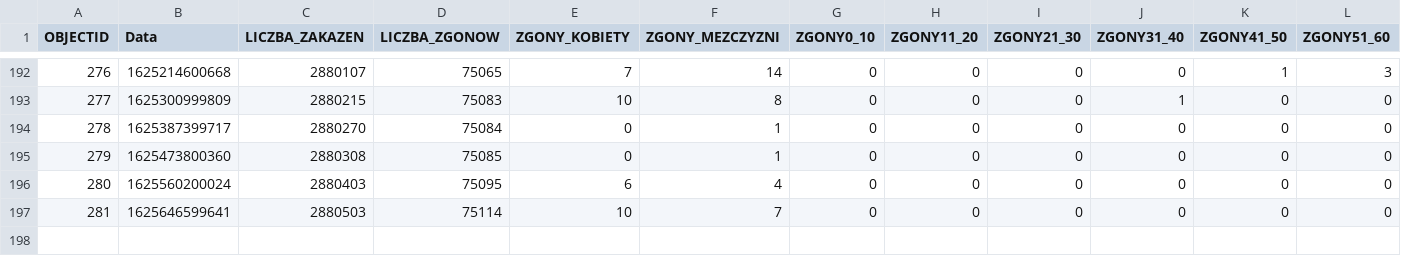
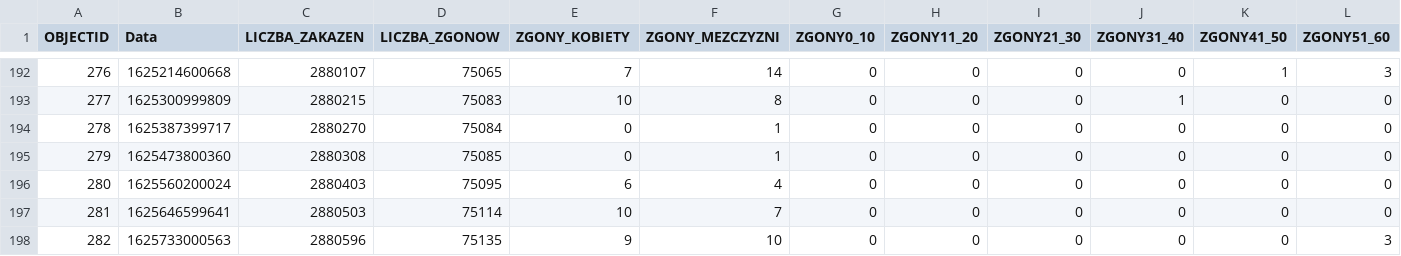
Before and after one commit to wieslawseweryn/covide, a CSV file: last/last_mz_api_age_d.csv, drawn as a sheet; only a part is shown, gaps mark what is left out; rows hold the shown columns only; the diff names each change by its address in the sheet, - before the commit and + after, or states it on an @@ line.

```diff
--- a/last/last_mz_api_age_d.csv
+++ b/last/last_mz_api_age_d.csv
+row 198: 282 | 1625733000563 | 2880596 | 75135 | 9 | 10 | 0 | 0 | 0 | 0 | 0 | 3
```
Also changed, not shown: last/last_ewp_age.csv, last/last_mz_api_age_vacc.csv, 12 other files.
